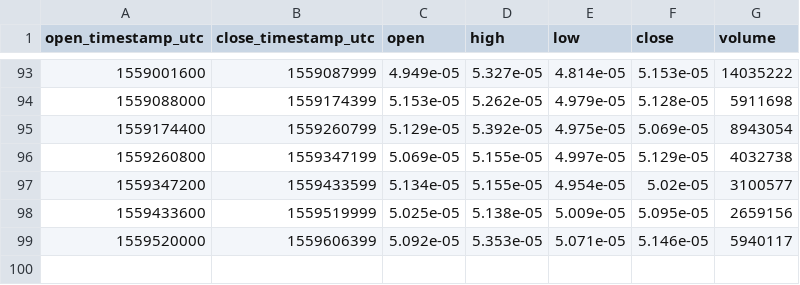
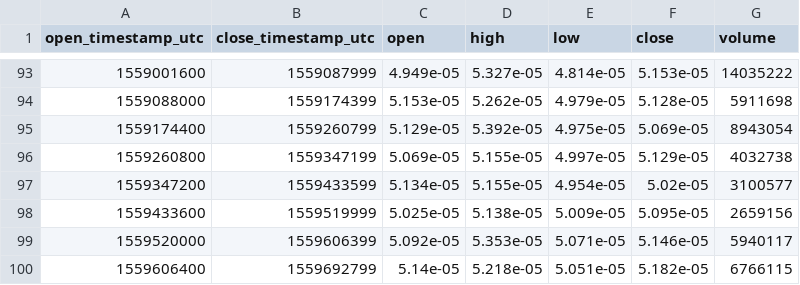
Before and after one commit to cryptobigbro/coinbasepro-XRP-BTC, a CSV file: coinbasepro-XRP-BTC-1d.csv, drawn as a sheet; only a part is shown, gaps mark what is left out; the diff names each change by its address in the sheet, - before the commit and + after, or states it on an @@ line.

```diff
--- a/coinbasepro-XRP-BTC-1d.csv
+++ b/coinbasepro-XRP-BTC-1d.csv
+row 100: 1559606400 | 1559692799 | 5.14e-05 | 5.218e-05 | 5.051e-05 | 5.182e-05 | 6766115
```
Also changed, not shown: coinbasepro-XRP-BTC-1h.csv, 1 other file.
